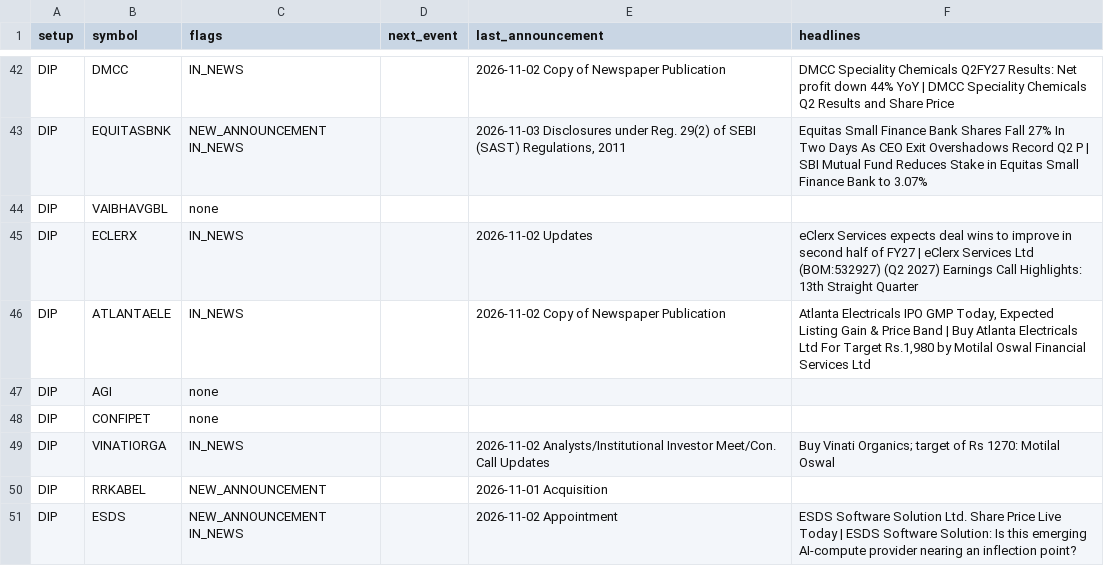
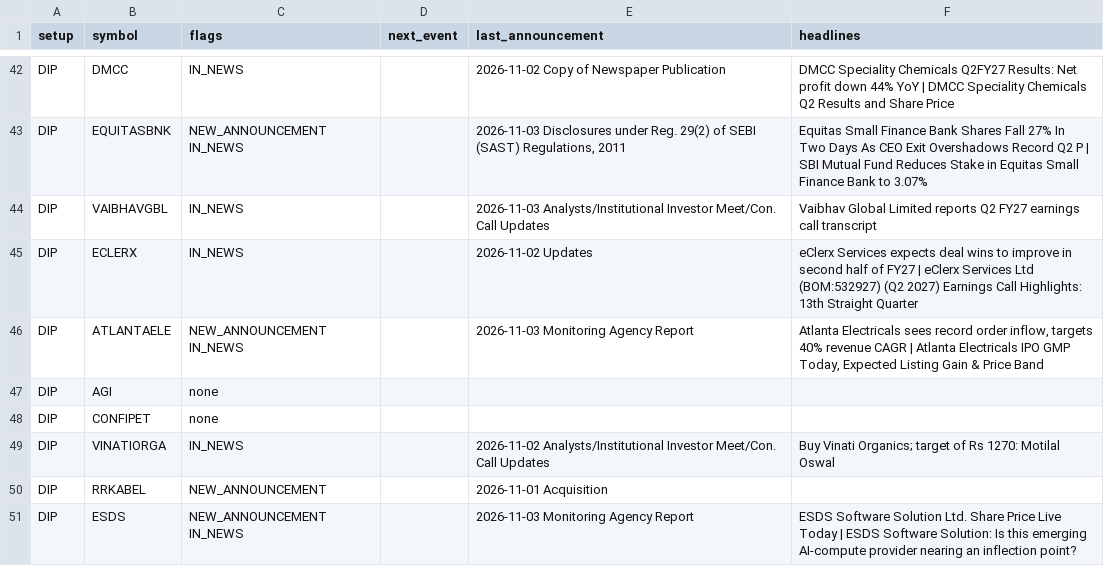
Before and after one commit to sufikipl-ops/swing-auto, a CSV file: docs/news_events.csv, drawn as a sheet; only a part is shown, gaps mark what is left out; the diff covers the shown part only.

```diff
--- a/docs/news_events.csv
+++ b/docs/news_events.csv
@@ -43,5 +43,5 @@ DIP,DMCC,IN_NEWS,,2026-11-02 Copy of Newspaper Publication,DMCC Speciality Chemi
 DIP,EQUITASBNK,NEW_ANNOUNCEMENT IN_NEWS,,"2026-11-03 Disclosures under Reg. 29(2) of SEBI (SAST) Regulations, 2011",Equitas Small Finance Bank Shares Fall 27% In Two Days As CEO Exit Overshadows Record Q2 P | SBI Mutual Fund Reduces Stake in Equitas Small Finance Bank to 3.07%
-DIP,VAIBHAVGBL,none,,,
+DIP,VAIBHAVGBL,IN_NEWS,,2026-11-03 Analysts/Institutional Investor Meet/Con. Call Updates,Vaibhav Global Limited reports Q2 FY27 earnings call transcript
 DIP,ECLERX,IN_NEWS,,2026-11-02 Updates,eClerx Services expects deal wins to improve in second half of FY27 | eClerx Services Ltd (BOM:532927) (Q2 2027) Earnings Call Highlights: 13th Straight Quarter
-DIP,ATLANTAELE,IN_NEWS,,2026-11-02 Copy of Newspaper Publication,"Atlanta Electricals IPO GMP Today, Expected Listing Gain & Price Band | Buy Atlanta Electricals Ltd For Target Rs.1,980 by Motilal Oswal Financial Services Ltd"
+DIP,ATLANTAELE,NEW_ANNOUNCEMENT IN_NEWS,,2026-11-03 Monitoring Agency Report,"Atlanta Electricals sees record order inflow, targets 40% revenue CAGR | Atlanta Electricals IPO GMP Today, Expected Listing Gain & Price Band"
 DIP,AGI,none,,,
@@ -50,2 +50,2 @@ DIP,VINATIORGA,IN_NEWS,,2026-11-02 Analysts/Institutional Investor Meet/Con. Cal
 DIP,RRKABEL,NEW_ANNOUNCEMENT,,2026-11-01 Acquisition,
-DIP,ESDS,NEW_ANNOUNCEMENT IN_NEWS,,2026-11-02 Appointment,ESDS Software Solution Ltd. Share Price Live Today | ESDS Software Solution: Is this emerging AI-compute provider nearing an inflection point?
+DIP,ESDS,NEW_ANNOUNCEMENT IN_NEWS,,2026-11-03 Monitoring Agency Report,ESDS Software Solution Ltd. Share Price Live Today | ESDS Software Solution: Is this emerging AI-compute provider nearing an inflection point?
```
Also changed, not shown: 27 edited cells elsewhere in this file, out/news_events.csv, 7 other files.
